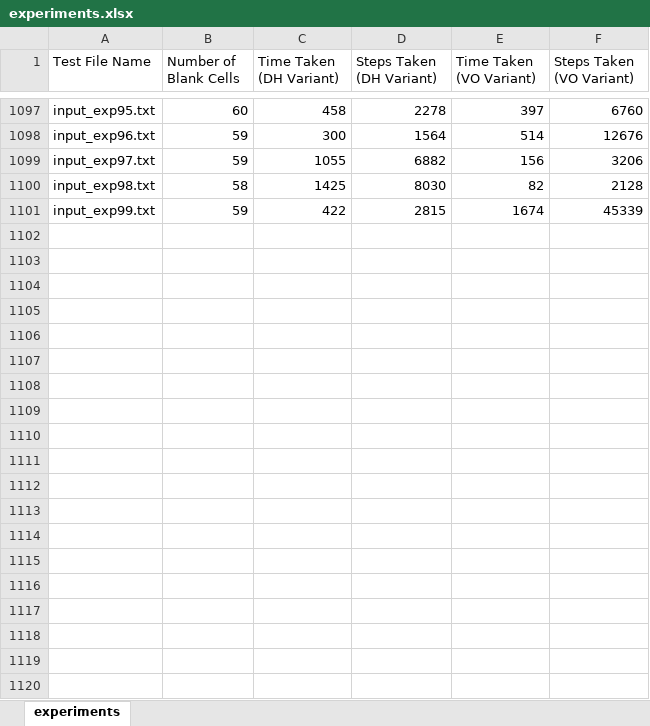
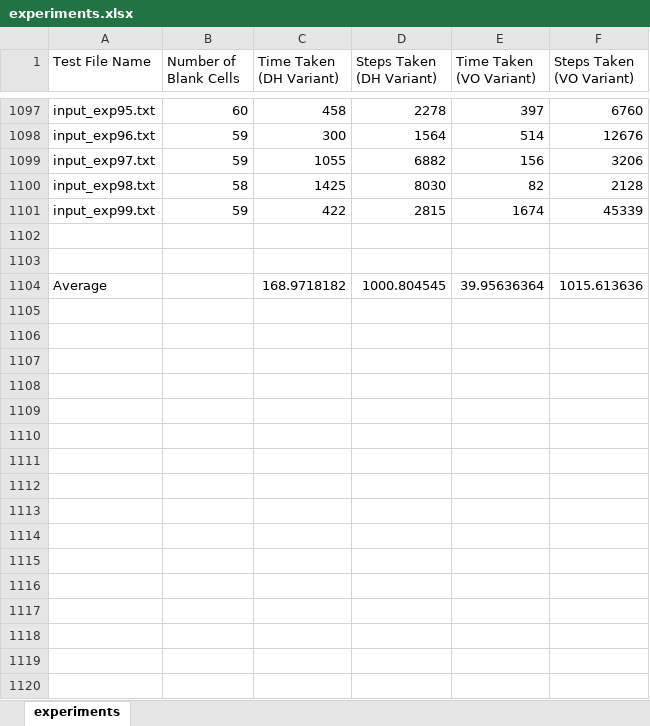
Before and after one commit to kohyida1997/CS3243-Sudoku-Pacman, an Excel workbook: Sudoku/experiments.xlsx, sheet experiments, drawn as a sheet; only a part is shown, gaps mark what is left out; values as stored, in another font and other column widths than the file's, no borders; charts and pictures not drawn; the diff covers the shown part only; the diff names each change by its address in the sheet, - before the commit and + after, or states it on an @@ line.

```diff
--- a/Sudoku/experiments.xlsx (sheet experiments)
+++ b/Sudoku/experiments.xlsx (sheet experiments)
+row 1102: (empty)
+row 1103: (empty)
+row 1104: Average |  | 168.9718182 | 1000.804545 | 39.95636364 | 1015.613636
+row 1105: (empty)
+row 1106: (empty)
+row 1107: (empty)
+row 1108: (empty)
+row 1109: (empty)
+row 1110: (empty)
+row 1111: (empty)
+row 1112: (empty)
+row 1113: (empty)
+row 1114: (empty)
+row 1115: (empty)
+row 1116: (empty)
+row 1117: (empty)
+row 1118: (empty)
+row 1119: (empty)
+row 1120: (empty)
```
Also changed, not shown: 61 added rows elsewhere in this sheet, charts or pictures.
